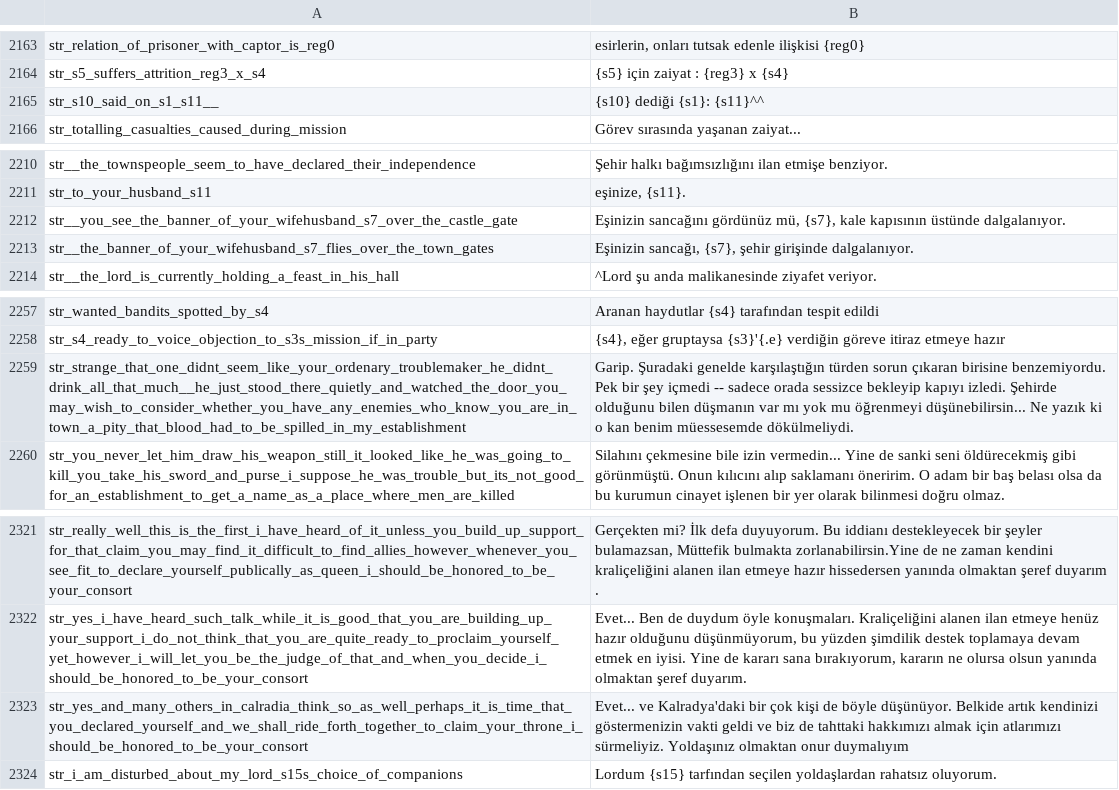
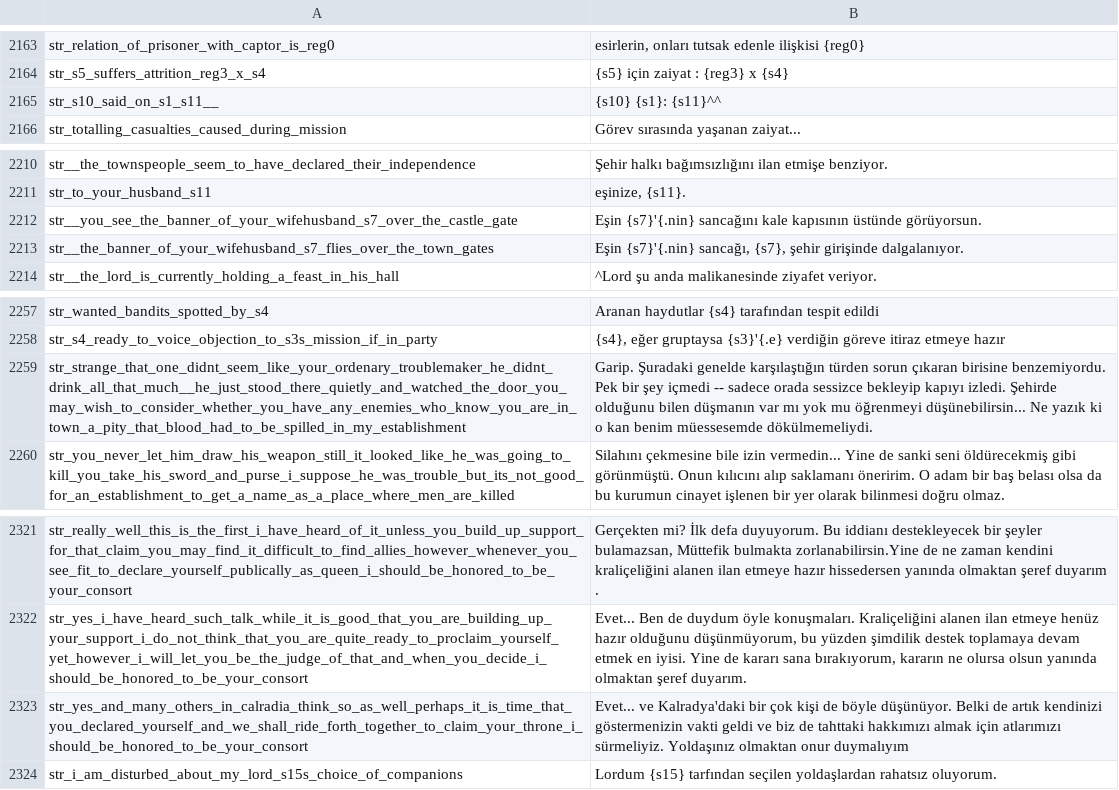
Before and after one commit to v0lkans/Diplomacy_4.litdum_v0.3.5, a CSV file: languages/tr/game_strings.csv, drawn as a sheet; only a part is shown, gaps mark what is left out.

```diff
--- a/languages/tr/game_strings.csv
+++ b/languages/tr/game_strings.csv
@@ -2164,3 +2164,3 @@ str_relation_of_prisoner_with_captor_is_reg0|esirlerin, onları tutsak edenle il
 str_s5_suffers_attrition_reg3_x_s4|{s5} için zaiyat : {reg3} x {s4}
-str_s10_said_on_s1_s11__|{s10} dediği {s1}: {s11}^^
+str_s10_said_on_s1_s11__|{s10} {s1}: {s11}^^
 str_totalling_casualties_caused_during_mission|Görev sırasında yaşanan zaiyat...
@@ -2211,4 +2211,4 @@ str__the_townspeople_seem_to_have_declared_their_independence| Şehir halkı ba
 str_to_your_husband_s11|eşinize, {s11}.
-str__you_see_the_banner_of_your_wifehusband_s7_over_the_castle_gate| Eşinizin sancağını gördünüz mü, {s7}, kale kapısının üstünde dalgalanıyor.
-str__the_banner_of_your_wifehusband_s7_flies_over_the_town_gates| Eşinizin sancağı, {s7}, şehir girişinde dalgalanıyor.
+str__you_see_the_banner_of_your_wifehusband_s7_over_the_castle_gate| Eşin {s7}'{.nin} sancağını kale kapısının üstünde görüyorsun.
+str__the_banner_of_your_wifehusband_s7_flies_over_the_town_gates| Eşin {s7}'{.nin} sancağı, {s7}, şehir girişinde dalgalanıyor.
 str__the_lord_is_currently_holding_a_feast_in_his_hall|^Lord şu anda malikanesinde ziyafet veriyor.
@@ -2258,3 +2258,3 @@ str_wanted_bandits_spotted_by_s4|Aranan haydutlar {s4} tarafından tespit edildi
 str_s4_ready_to_voice_objection_to_s3s_mission_if_in_party|{s4}, eğer gruptaysa {s3}'{.e} verdiğin göreve itiraz etmeye hazır
-str_strange_that_one_didnt_seem_like_your_ordenary_troublemaker_he_didnt_drink_all_that_much__he_just_stood_there_quietly_and_watched_the_door_you_may_wish_to_consider_whether_you_have_any_enemies_who_know_you_are_in_town_a_pity_that_blood_had_to_be_spilled_in_my_establishment|Garip. Şuradaki genelde karşılaştığın türden sorun çıkaran birisine benzemiyordu. Pek bir şey içmedi -- sadece orada sessizce bekleyip kapıyı izledi. Şehirde olduğunu bilen düşmanın var mı yok mu öğrenmeyi düşünebilirsin... Ne yazık ki o kan benim müessesemde dökülmeliydi.
+str_strange_that_one_didnt_seem_like_your_ordenary_troublemaker_he_didnt_drink_all_that_much__he_just_stood_there_quietly_and_watched_the_door_you_may_wish_to_consider_whether_you_have_any_enemies_who_know_you_are_in_town_a_pity_that_blood_had_to_be_spilled_in_my_establishment|Garip. Şuradaki genelde karşılaştığın türden sorun çıkaran birisine benzemiyordu. Pek bir şey içmedi -- sadece orada sessizce bekleyip kapıyı izledi. Şehirde olduğunu bilen düşmanın var mı yok mu öğrenmeyi düşünebilirsin... Ne yazık ki o kan benim müessesemde dökülmemeliydi.
 str_you_never_let_him_draw_his_weapon_still_it_looked_like_he_was_going_to_kill_you_take_his_sword_and_purse_i_suppose_he_was_trouble_but_its_not_good_for_an_establishment_to_get_a_name_as_a_place_where_men_are_killed|Silahını çekmesine bile izin vermedin... Yine de sanki seni öldürecekmiş gibi görünmüştü. Onun kılıcını alıp saklamanı öneririm. O adam bir baş belası olsa da bu kurumun cinayet işlenen bir yer olarak bilinmesi doğru olmaz.
@@ -2322,3 +2322,3 @@ str_really_well_this_is_the_first_i_have_heard_of_it_unless_you_build_up_support
 str_yes_i_have_heard_such_talk_while_it_is_good_that_you_are_building_up_your_support_i_do_not_think_that_you_are_quite_ready_to_proclaim_yourself_yet_however_i_will_let_you_be_the_judge_of_that_and_when_you_decide_i_should_be_honored_to_be_your_consort|Evet... Ben de duydum öyle konuşmaları. Kraliçeliğini alanen ilan etmeye henüz hazır olduğunu düşünmüyorum, bu yüzden şimdilik destek toplamaya devam etmek en iyisi. Yine de kararı sana bırakıyorum, kararın ne olursa olsun yanında olmaktan şeref duyarım.
-str_yes_and_many_others_in_calradia_think_so_as_well_perhaps_it_is_time_that_you_declared_yourself_and_we_shall_ride_forth_together_to_claim_your_throne_i_should_be_honored_to_be_your_consort|Evet... ve Kalradya'daki bir çok kişi de böyle düşünüyor. Belkide artık kendinizi göstermenizin vakti geldi ve biz de tahttaki hakkımızı almak için atlarımızı sürmeliyiz. Yoldaşınız olmaktan onur duymalıyım
+str_yes_and_many_others_in_calradia_think_so_as_well_perhaps_it_is_time_that_you_declared_yourself_and_we_shall_ride_forth_together_to_claim_your_throne_i_should_be_honored_to_be_your_consort|Evet... ve Kalradya'daki bir çok kişi de böyle düşünüyor. Belki de artık kendinizi göstermenizin vakti geldi ve biz de tahttaki hakkımızı almak için atlarımızı sürmeliyiz. Yoldaşınız olmaktan onur duymalıyım
 str_i_am_disturbed_about_my_lord_s15s_choice_of_companions|Lordum {s15} tarfından seçilen yoldaşlardan rahatsız oluyorum.
```
Also changed, not shown: languages/tr/dialogs.csv, languages/tr/game_menus.csv, 3 other files.
